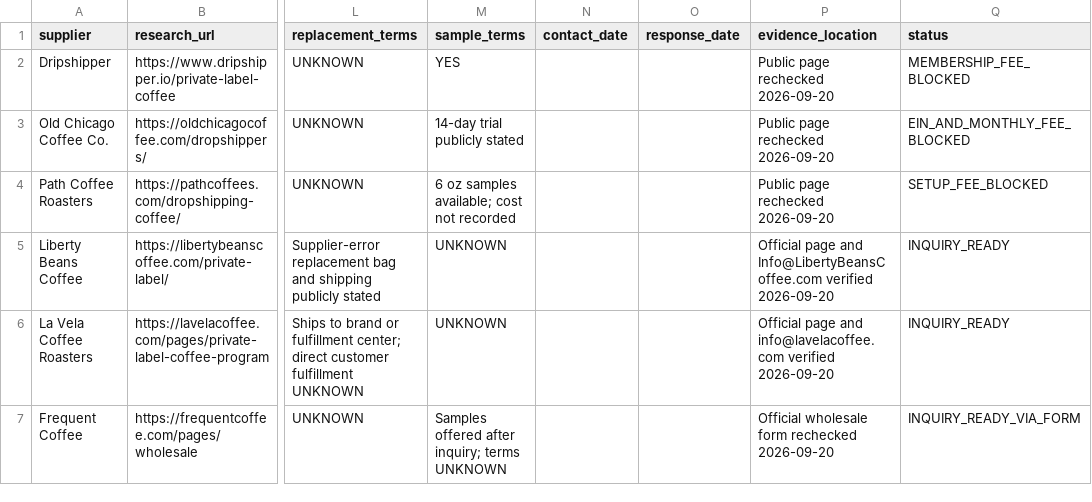
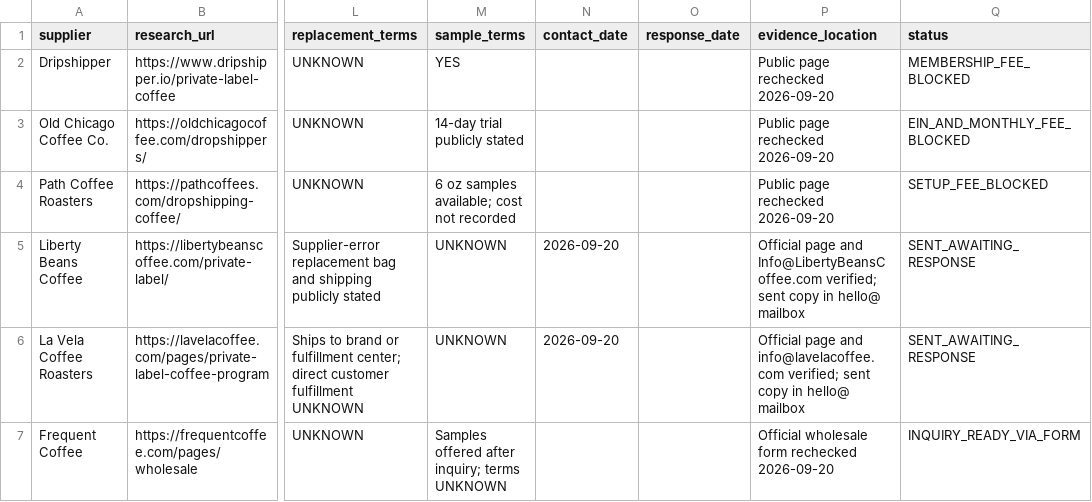
Before and after one commit to therisingsoncoffee/therisingsoncoffee.com, a CSV file: docs/supplier-outreach-tracker.csv, drawn as a sheet; only a part is shown, gaps mark what is left out; the diff names each change by its address in the sheet, - before the commit and + after, or states it on an @@ line.

Commit message:
Record initial supplier outreach

```diff
--- a/docs/supplier-outreach-tracker.csv
+++ b/docs/supplier-outreach-tracker.csv
-N5:N6 (contact_date): (empty)
+N5:N6 (contact_date): 2026-09-20
-P5 (evidence_location): …and Info@LibertyBeansCoffee.com verified 2026-09-20
+P5 (evidence_location): …and Info@LibertyBeansCoffee.com verified; sent copy in hello@ mailbox
-Q5:Q6 (status): INQUIRY_READY
+Q5:Q6 (status): SENT_AWAITING_RESPONSE
-P6 (evidence_location): …and info@lavelacoffee.com verified 2026-09-20
+P6 (evidence_location): …and info@lavelacoffee.com verified; sent copy in hello@ mailbox
```
